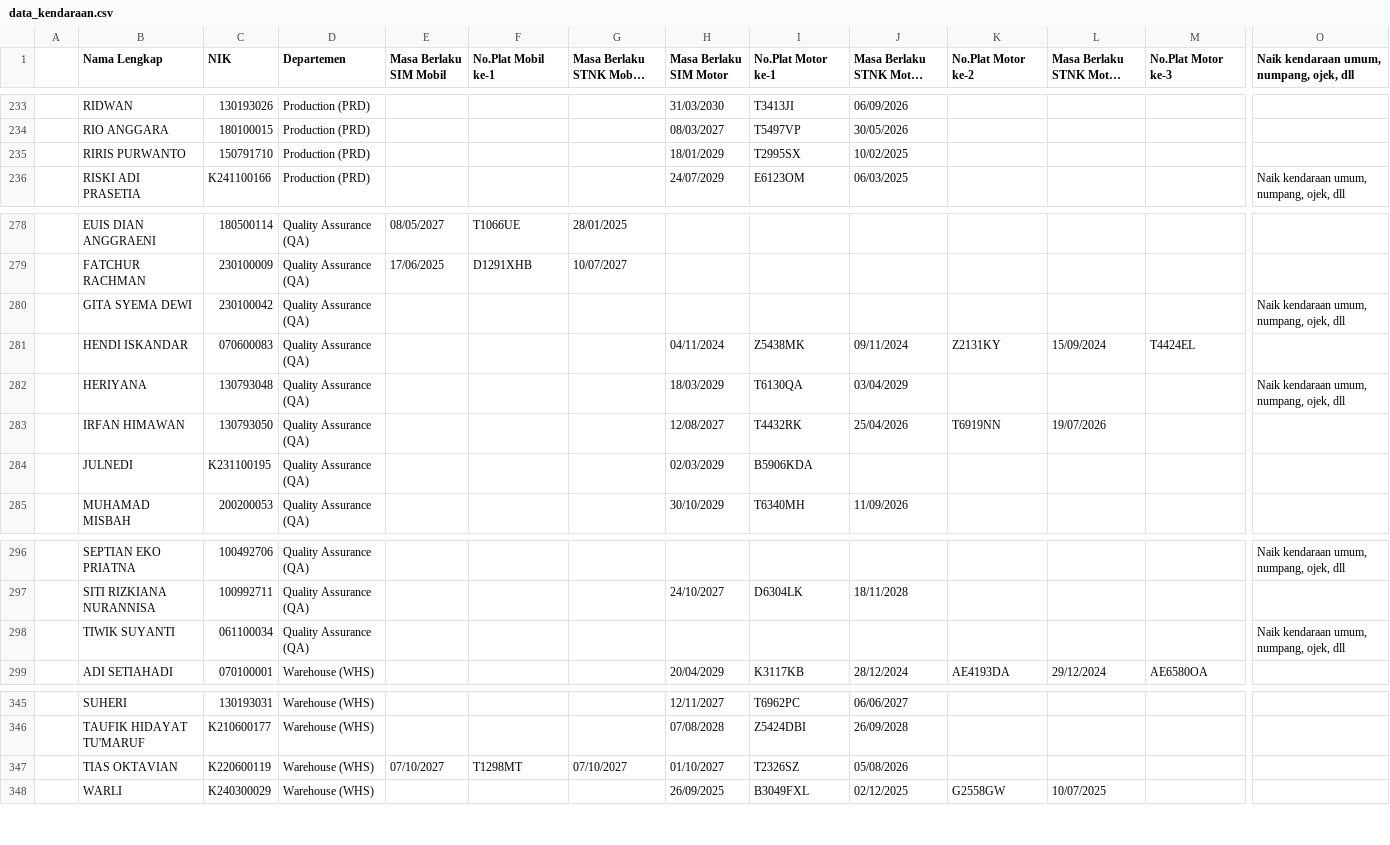
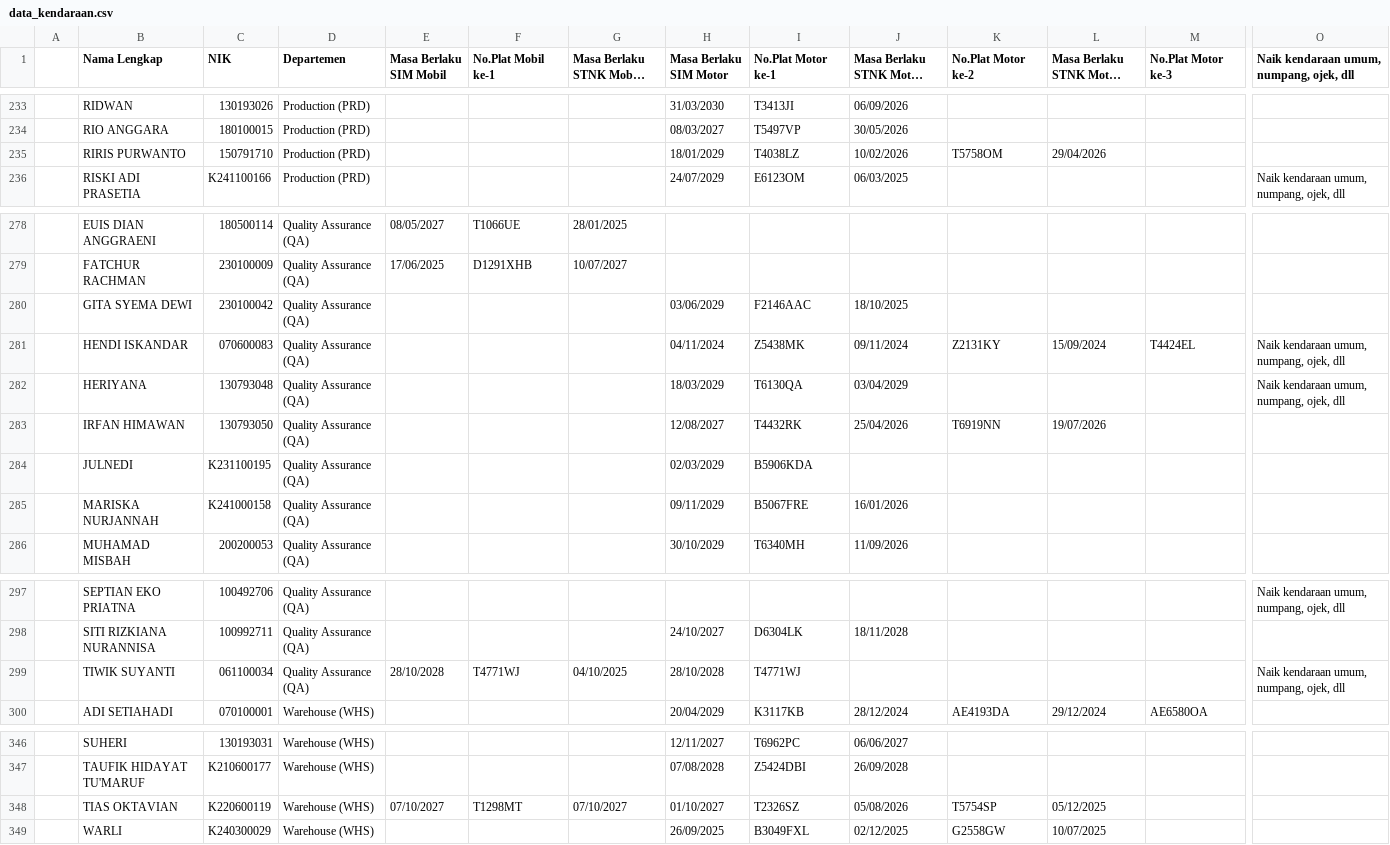
Before and after one commit to alifianr/sidak-test, a CSV file: data_kendaraan.csv, drawn as a sheet; only a part is shown, gaps mark what is left out; long unchanged cells end in …; addresses are those after the commit; rows hold the shown columns only; the diff names each change by its address in the sheet, - before the commit and + after, or states it on an @@ line.

Commit message:
updatedb

```diff
--- a/data_kendaraan.csv
+++ b/data_kendaraan.csv
-I235 (No.Plat Motor ke-1): T2995SX
+I235 (No.Plat Motor ke-1): T4038LZ
-J235 (Masa Berlaku STNK Motor ke-1): 10/02/2025
+J235 (Masa Berlaku STNK Motor ke-1): 10/02/2026
-K235 (No.Plat Motor ke-2): (empty)
+K235 (No.Plat Motor ke-2): T5758OM
-L235 (Masa Berlaku STNK Motor ke-2): (empty)
+L235 (Masa Berlaku STNK Motor ke-2): 29/04/2026
-H280 (Masa Berlaku SIM Motor): (empty)
+H280 (Masa Berlaku SIM Motor): 03/06/2029
-I280 (No.Plat Motor ke-1): (empty)
+I280 (No.Plat Motor ke-1): F2146AAC
-J280 (Masa Berlaku STNK Motor ke-1): (empty)
+J280 (Masa Berlaku STNK Motor ke-1): 18/10/2025
-O280: Naik kendaraan umum, numpang, ojek, dll
+O280: (empty)
-O281: (empty)
+O281: Naik kendaraan umum, numpang, ojek, dll
+row 285:  | MARISKA NURJANNAH | K241000158 | Quality Assurance (QA) |  |  |  | 09/11/2029 | B5067FRE | 16/01/2026
-E299 (Masa Berlaku SIM Mobil): (empty)
+E299 (Masa Berlaku SIM Mobil): 28/10/2028
-F299 (No.Plat Mobil ke-1): (empty)
+F299 (No.Plat Mobil ke-1): T4771WJ
-G299 (Masa Berlaku STNK Mobil ke-1): (empty)
+G299 (Masa Berlaku STNK Mobil ke-1): 04/10/2025
-H299 (Masa Berlaku SIM Motor): (empty)
+H299 (Masa Berlaku SIM Motor): 28/10/2028
-I299 (No.Plat Motor ke-1): (empty)
+I299 (No.Plat Motor ke-1): T4771WJ
-K348 (No.Plat Motor ke-2): (empty)
+K348 (No.Plat Motor ke-2): T5754SP
-L348 (Masa Berlaku STNK Motor ke-2): (empty)
+L348 (Masa Berlaku STNK Motor ke-2): 05/12/2025
```
